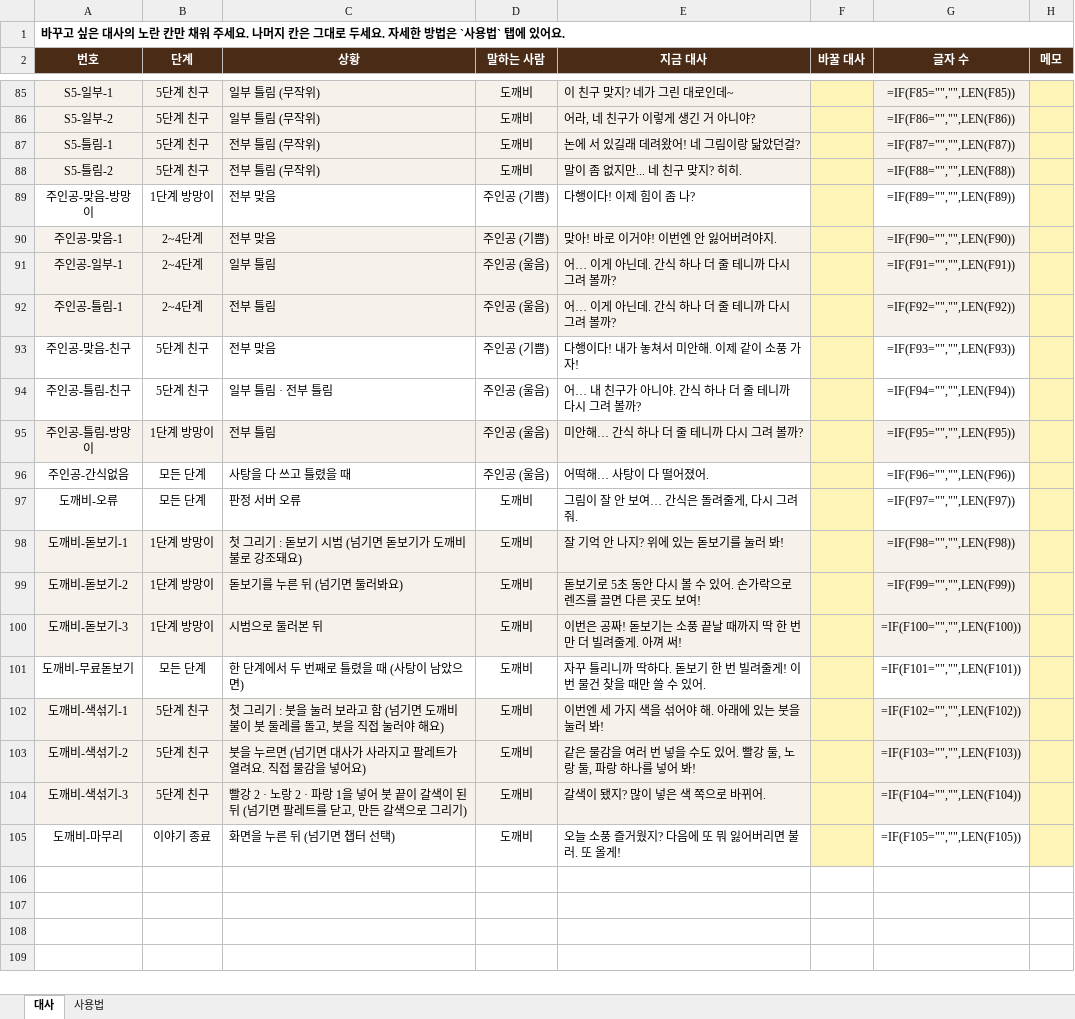
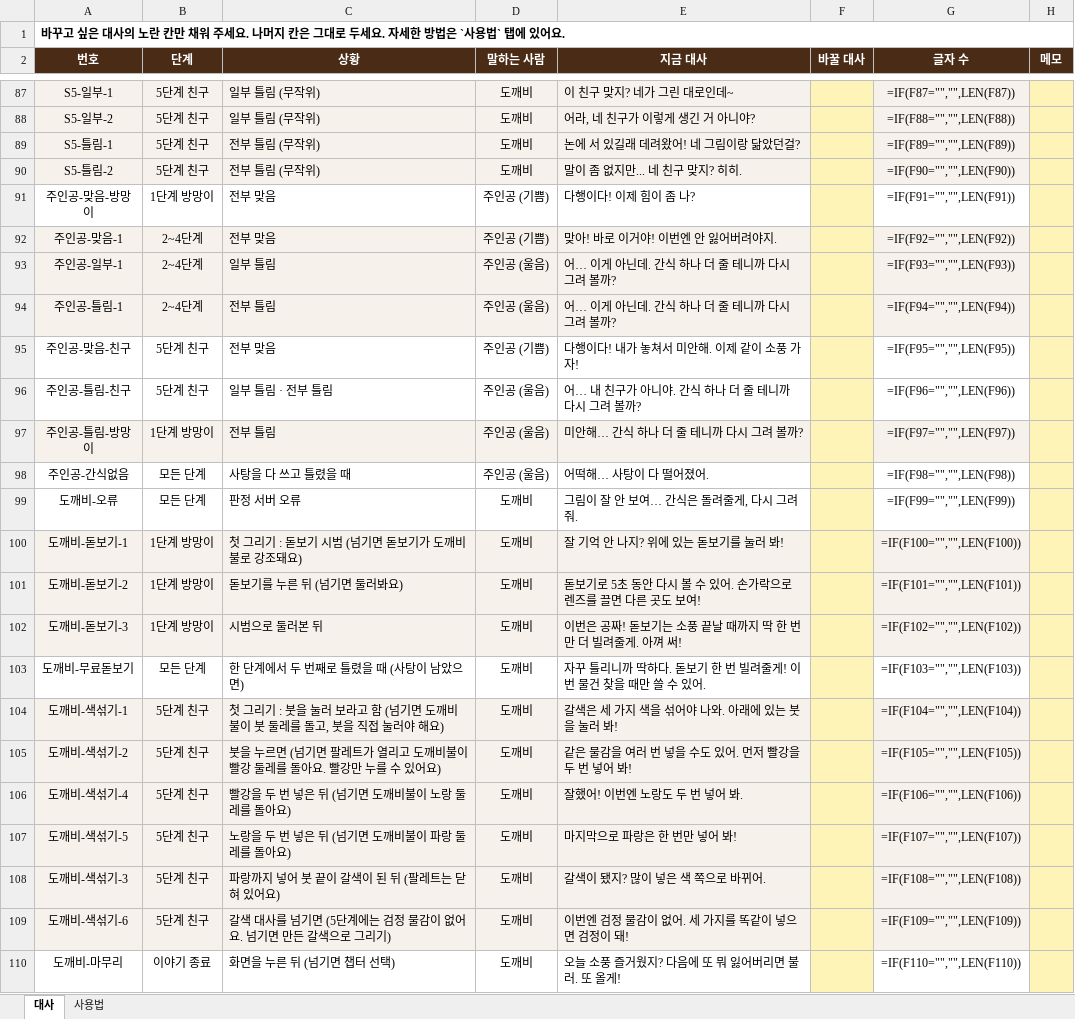
Before and after one commit to azlsh-web/FindDokkaebi, an Excel workbook: Docs/전달/14_대사_수정표.xlsx, sheet 대사, drawn as a sheet; only a part is shown, gaps mark what is left out; values as stored, in another font and other column widths than the file's, no borders; formulas without a stored value are shown as written; conditional formats not drawn; addresses are those after the commit; the diff covers the shown part only; the diff names each change by its address in the sheet, - before the commit and + after, or states it on an @@ line.

```diff
--- a/Docs/전달/14_대사_수정표.xlsx (sheet 대사)
+++ b/Docs/전달/14_대사_수정표.xlsx (sheet 대사)
-G87 (글자 수): =IF(F85="","",LEN(F85))
+G87 (글자 수): =IF(F87="","",LEN(F87))
-G88 (글자 수): =IF(F86="","",LEN(F86))
+G88 (글자 수): =IF(F88="","",LEN(F88))
-G89 (글자 수): =IF(F87="","",LEN(F87))
+G89 (글자 수): =IF(F89="","",LEN(F89))
-G90 (글자 수): =IF(F88="","",LEN(F88))
+G90 (글자 수): =IF(F90="","",LEN(F90))
-G91 (글자 수): =IF(F89="","",LEN(F89))
+G91 (글자 수): =IF(F91="","",LEN(F91))
-G92 (글자 수): =IF(F90="","",LEN(F90))
+G92 (글자 수): =IF(F92="","",LEN(F92))
-G93 (글자 수): =IF(F91="","",LEN(F91))
+G93 (글자 수): =IF(F93="","",LEN(F93))
-G94 (글자 수): =IF(F92="","",LEN(F92))
+G94 (글자 수): =IF(F94="","",LEN(F94))
-G95 (글자 수): =IF(F93="","",LEN(F93))
+G95 (글자 수): =IF(F95="","",LEN(F95))
-G96 (글자 수): =IF(F94="","",LEN(F94))
+G96 (글자 수): =IF(F96="","",LEN(F96))
-G97 (글자 수): =IF(F95="","",LEN(F95))
+G97 (글자 수): =IF(F97="","",LEN(F97))
-G98 (글자 수): =IF(F96="","",LEN(F96))
+G98 (글자 수): =IF(F98="","",LEN(F98))
-G99 (글자 수): =IF(F97="","",LEN(F97))
+G99 (글자 수): =IF(F99="","",LEN(F99))
-G100 (글자 수): =IF(F98="","",LEN(F98))
+G100 (글자 수): =IF(F100="","",LEN(F100))
-G101 (글자 수): =IF(F99="","",LEN(F99))
+G101 (글자 수): =IF(F101="","",LEN(F101))
-G102 (글자 수): =IF(F100="","",LEN(F100))
+G102 (글자 수): =IF(F102="","",LEN(F102))
-G103 (글자 수): =IF(F101="","",LEN(F101))
+G103 (글자 수): =IF(F103="","",LEN(F103))
-E104 (지금 대사): 이번엔 세 가지 색을 섞어야 해. 아래에 있는 붓을 눌러 봐!
+E104 (지금 대사): 갈색은 세 가지 색을 섞어야 나와. 아래에 있는 붓을 눌러 봐!
-G104 (글자 수): =IF(F102="","",LEN(F102))
+G104 (글자 수): =IF(F104="","",LEN(F104))
-C105 (상황): …넘기면 대사가 사라지고 팔레트가 열려요. 직접 물감을 넣어요)
+C105 (상황): …넘기면 팔레트가 열리고 도깨비불이 빨강 둘레를 돌아요. 빨강만 누를 수 있어요)
-E105 (지금 대사): 같은 물감을 여러 번 넣을 수도 있어. 빨강 둘, 노랑 둘, 파랑 하나를 넣어 봐!
+E105 (지금 대사): 같은 물감을 여러 번 넣을 수도 있어. 먼저 빨강을 두 번 넣어 봐!
-G105 (글자 수): =IF(F103="","",LEN(F103))
+G105 (글자 수): =IF(F105="","",LEN(F105))
+row 106: 도깨비-색섞기-4 | 5단계 친구 | 빨강을 두 번 넣은 뒤 (넘기면 도깨비불이 노랑 둘레를 돌아요) | 도깨비 | 잘했어! 이번엔 노랑도 두 번 넣어 봐. |  | =IF(F106="","",LEN(F106))
+row 107: 도깨비-색섞기-5 | 5단계 친구 | 노랑을 두 번 넣은 뒤 (넘기면 도깨비불이 파랑 둘레를 돌아요) | 도깨비 | 마지막으로 파랑은 한 번만 넣어 봐! |  | =IF(F107="","",LEN(F107))
-C108 (상황): 빨강 2 · 노랑 2 · 파랑 1을 넣어 붓 끝이 갈색이 된 뒤 (넘기면 팔레트를 닫고, 만든 갈색으로 그리기)
+C108 (상황): 파랑까지 넣어 붓 끝이 갈색이 된 뒤 (팔레트는 닫혀 있어요)
-G108 (글자 수): =IF(F104="","",LEN(F104))
+G108 (글자 수): =IF(F108="","",LEN(F108))
+row 109: 도깨비-색섞기-6 | 5단계 친구 | 갈색 대사를 넘기면 (5단계에는 검정 물감이 없어요. 넘기면 만든 갈색으로 그리기) | 도깨비 | 이번엔 검정 물감이 없어. 세 가지를 똑같이 넣으면 검정이 돼! |  | =IF(F109="","",LEN(F109))
-G110 (글자 수): =IF(F105="","",LEN(F105))
+G110 (글자 수): =IF(F110="","",LEN(F110))
```
Also changed, not shown: 2 added rows and 29 edited cells elsewhere in this sheet, 15 other files.
